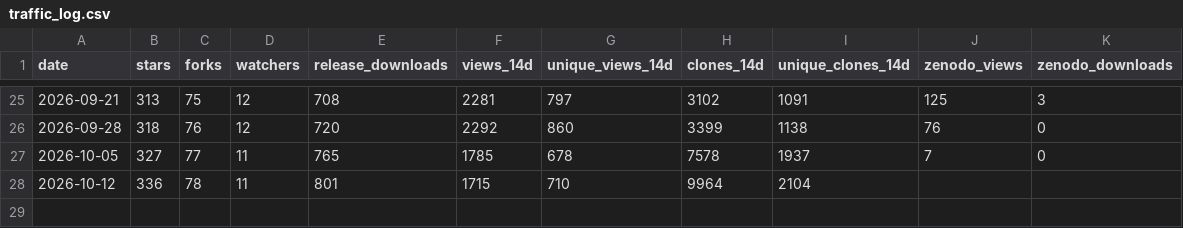
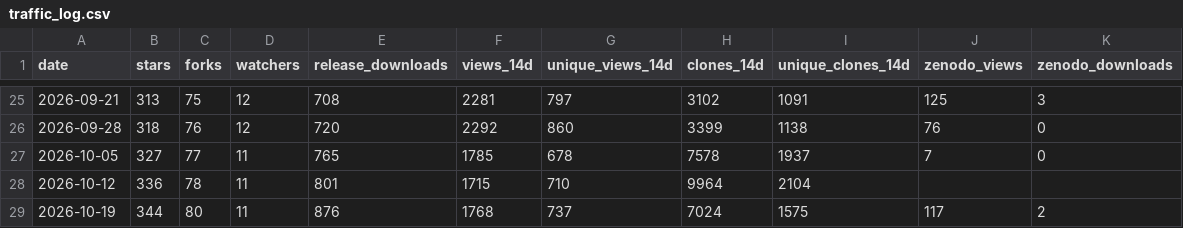
Before and after one commit to Aperivue/medsci-skills, a CSV file: traffic_log.csv, drawn as a sheet; only a part is shown, gaps mark what is left out.

```diff
--- a/traffic_log.csv
+++ b/traffic_log.csv
@@ -28 +28,2 @@ date,stars,forks,watchers,release_downloads,views_14d,unique_views_14d,clones_14
 2026-10-12,336,78,11,801,1715,710,9964,2104,,
+2026-10-19,344,80,11,876,1768,737,7024,1575,117,2
```
Also changed, not shown: paths_log.csv, referrers_log.csv.
